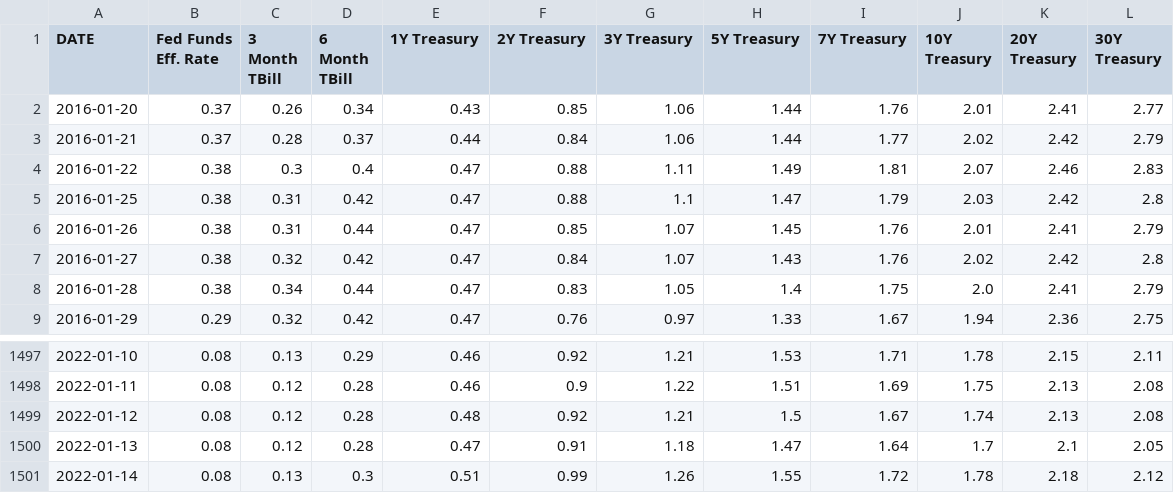
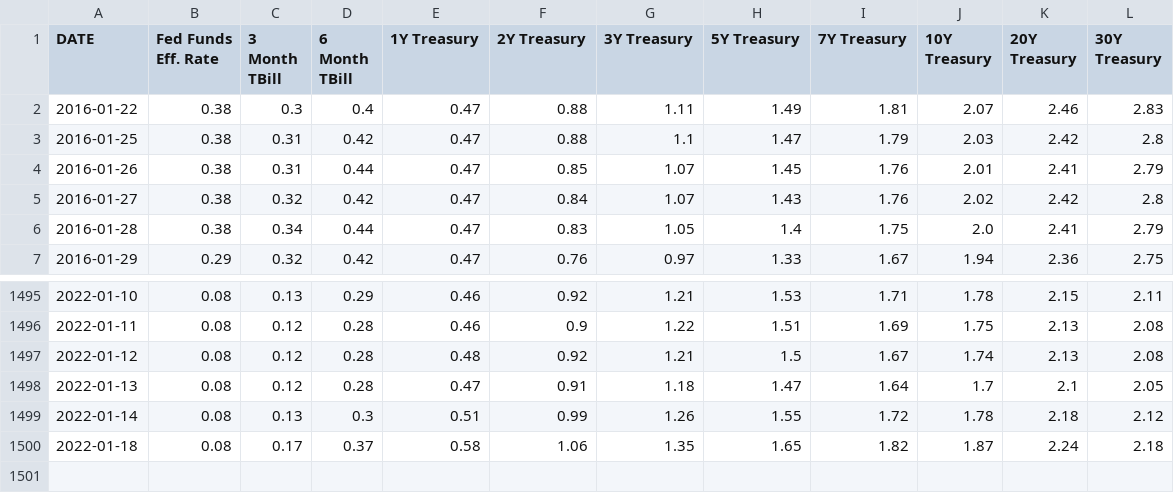
Before and after one commit to behzabbasi/financialmultiple, a CSV file: data/interest_rate/US_Interest_rate.csv, drawn as a sheet; only a part is shown, gaps mark what is left out.

```diff
--- a/data/interest_rate/US_Interest_rate.csv
+++ b/data/interest_rate/US_Interest_rate.csv
@@ -1,4 +1,2 @@
 DATE,Fed Funds Eff. Rate,3 Month TBill,6 Month TBill,1Y Treasury,2Y Treasury,3Y Treasury,5Y Treasury,7Y Treasury,10Y Treasury,20Y Treasury,30Y Treasury
-2016-01-20,0.37,0.26,0.34,0.43,0.85,1.06,1.44,1.76,2.01,2.41,2.77
-2016-01-21,0.37,0.28,0.37,0.44,0.84,1.06,1.44,1.77,2.02,2.42,2.79
 2016-01-22,0.38,0.3,0.4,0.47,0.88,1.11,1.49,1.81,2.07,2.46,2.83
@@ -1501 +1499,2 @@ DATE,Fed Funds Eff. Rate,3 Month TBill,6 Month TBill,1Y Treasury,2Y Treasury,3Y
 2022-01-14,0.08,0.13,0.3,0.51,0.99,1.26,1.55,1.72,1.78,2.18,2.12
+2022-01-18,0.08,0.17,0.37,0.58,1.06,1.35,1.65,1.82,1.87,2.24,2.18
```
Also changed, not shown: data/beta/VIX.csv, data/beta/VXN.csv, 24 other files.
